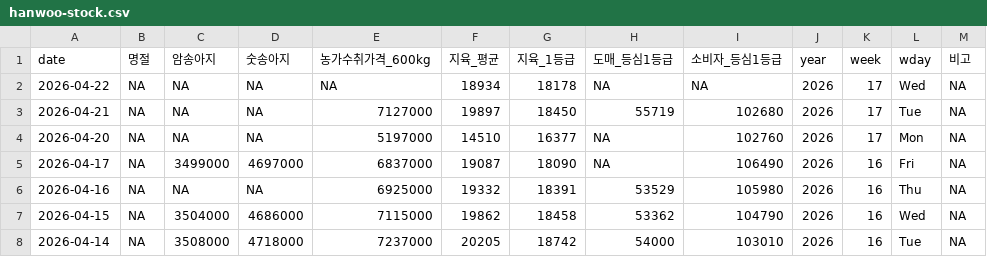
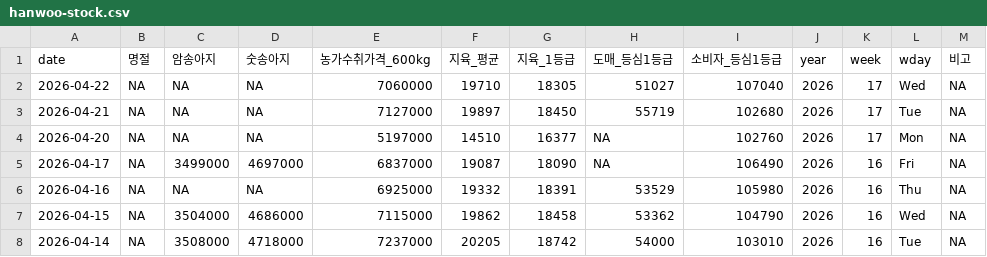
Before and after one commit to YoungjunNa/ekape-parsing, a CSV file: data_hanwoo_stock/hanwoo-stock.csv, drawn as a sheet; only a part is shown.

```diff
--- a/data_hanwoo_stock/hanwoo-stock.csv
+++ b/data_hanwoo_stock/hanwoo-stock.csv
@@ -1,3 +1,3 @@
 "date","명절","암송아지","숫송아지","농가수취가격_600kg","지육_평균","지육_1등급","도매_등심1등급","소비자_등심1등급","year","week","wday","비고"
-2026-04-22,NA,NA,NA,NA,18934,18178,NA,NA,2026,17,"Wed",NA
+2026-04-22,NA,NA,NA,7060000,19710,18305,51027,107040,2026,17,"Wed",NA
 2026-04-21,NA,NA,NA,7127000,19897,18450,55719,102680,2026,17,"Tue",NA
```
Also changed, not shown: data_hanwoo_stock/hanwoo-forecast.csv, 2 other files.
